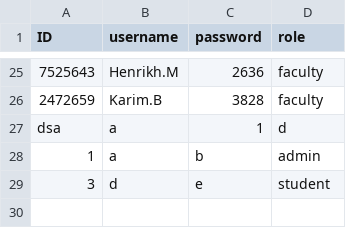
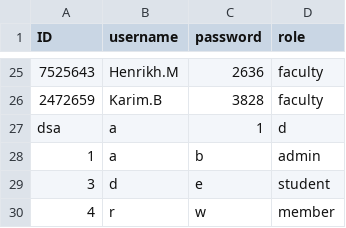
Before and after one commit to Peerapat6610545464/final_project, a CSV file: login.csv, drawn as a sheet; only a part is shown, gaps mark what is left out; the diff names each change by its address in the sheet, - before the commit and + after, or states it on an @@ line.

```diff
--- a/login.csv
+++ b/login.csv
+row 30: 4 | r | w | member
```
Also changed, not shown: 2 other files.
